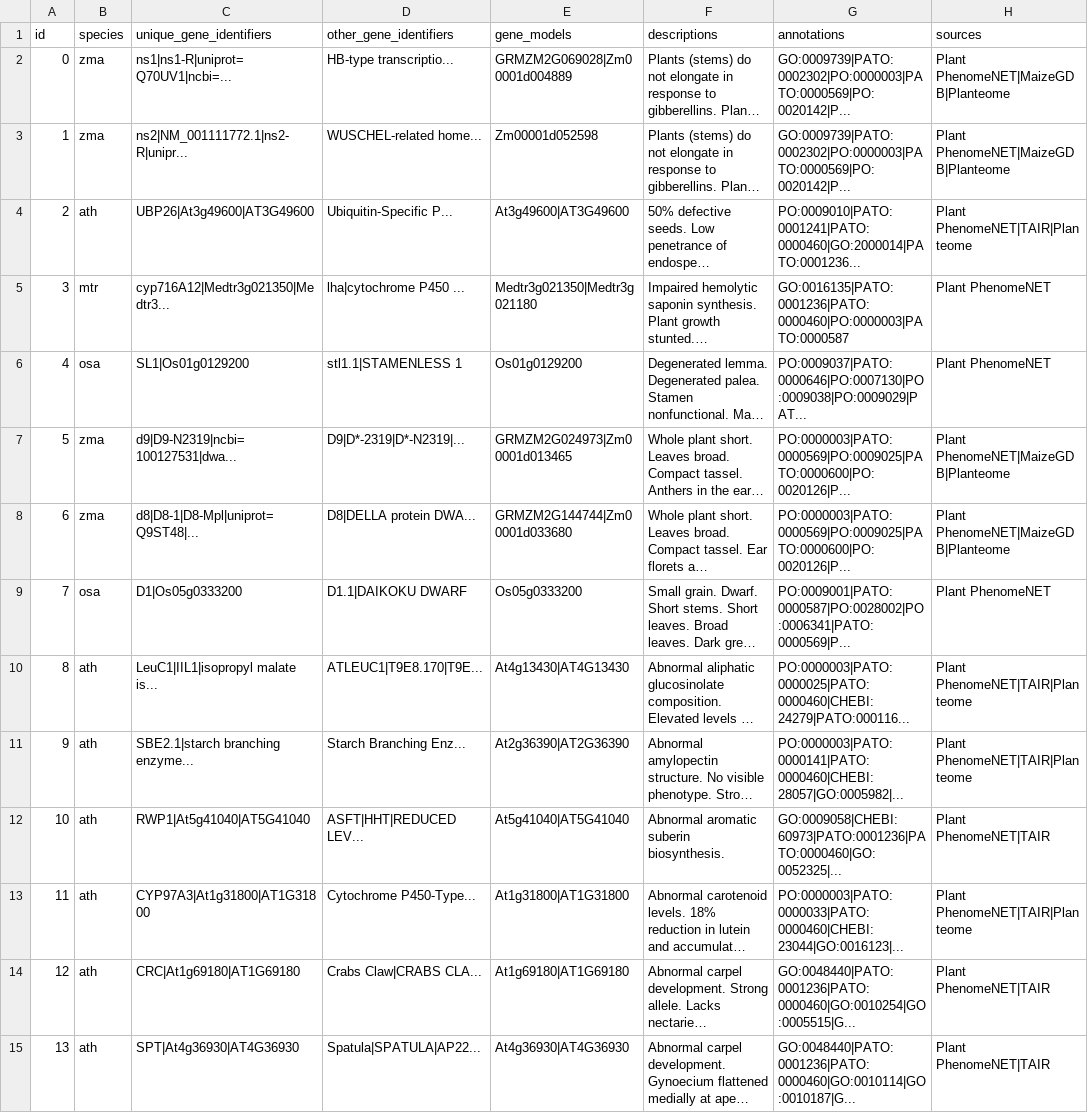
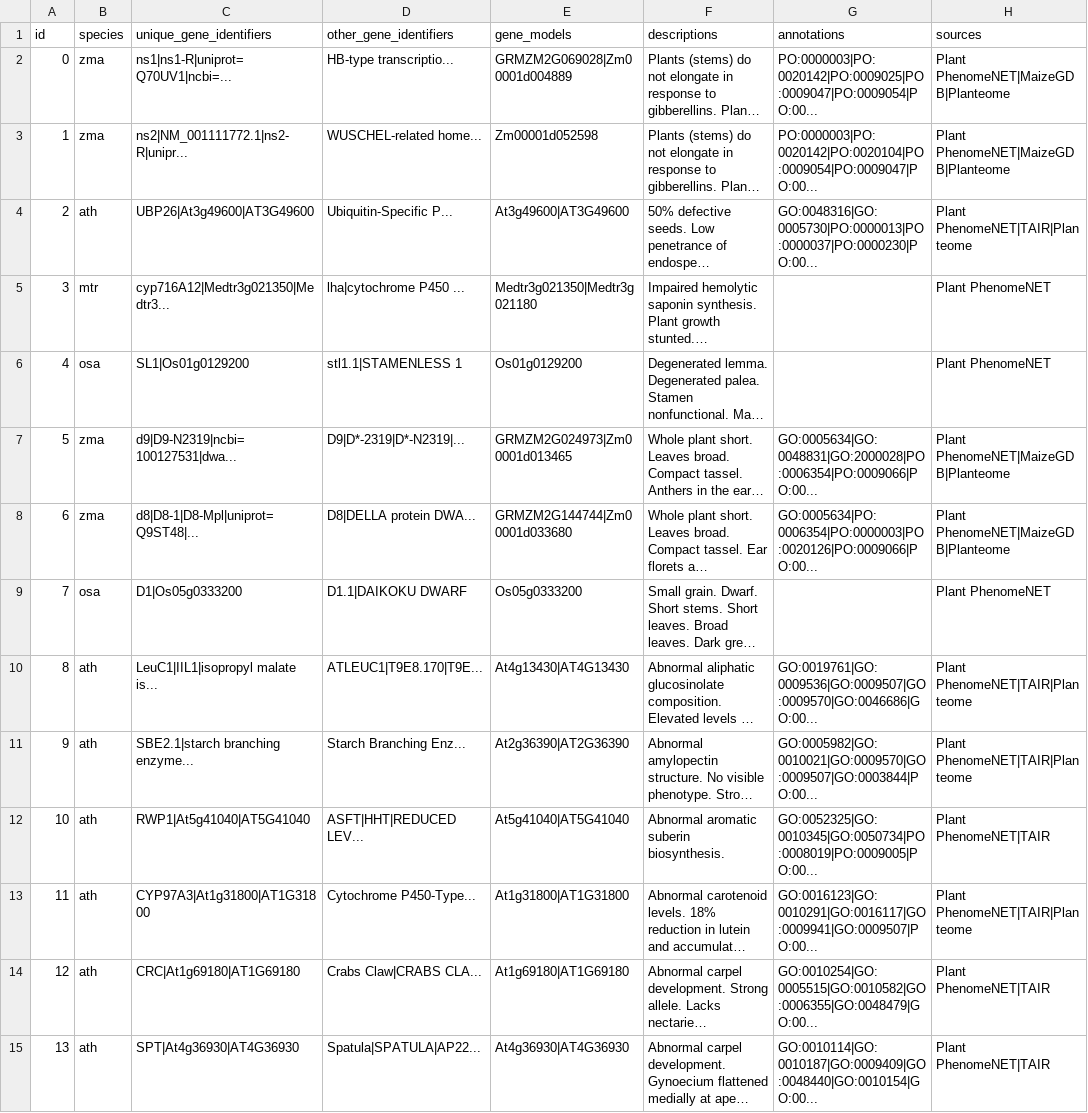
Before and after one commit to irbraun/plant-data, a TSV file: genes_texts_annots_sample.tsv, drawn as a sheet; only a part is shown; long unchanged cells end in …; the diff covers the shown part only; the diff names each change by its address in the sheet, - before the commit and + after, or states it on an @@ line.

Commit message:
updating datasets

```diff
--- a/genes_texts_annots_sample.tsv
+++ b/genes_texts_annots_sample.tsv
-G2 (annotations): GO:0009739|PATO:0002302|PO:0000003|PATO:0000569|PO:0020142|P...
+G2 (annotations): PO:0000003|PO:0020142|PO:0009025|PO:0009047|PO:0009054|PO:00...
-G3 (annotations): GO:0009739|PATO:0002302|PO:0000003|PATO:0000569|PO:0020142|P...
+G3 (annotations): PO:0000003|PO:0020142|PO:0020104|PO:0009054|PO:0009047|PO:00...
-G4 (annotations): PO:0009010|PATO:0001241|PATO:0000460|GO:2000014|PATO:0001236...
+G4 (annotations): GO:0048316|GO:0005730|PO:0000013|PO:0000037|PO:0000230|PO:00...
-G5 (annotations): GO:0016135|PATO:0001236|PATO:0000460|PO:0000003|PATO:0000587
+G5 (annotations): (empty)
-G6 (annotations): PO:0009037|PATO:0000646|PO:0007130|PO:0009038|PO:0009029|PAT...
+G6 (annotations): (empty)
-G7 (annotations): PO:0000003|PATO:0000569|PO:0009025|PATO:0000600|PO:0020126|P...
+G7 (annotations): GO:0005634|GO:0048831|GO:2000028|PO:0006354|PO:0009066|PO:00...
-G8 (annotations): PO:0000003|PATO:0000569|PO:0009025|PATO:0000600|PO:0020126|P...
+G8 (annotations): GO:0005634|PO:0006354|PO:0000003|PO:0020126|PO:0009066|PO:00...
-G9 (annotations): PO:0009001|PATO:0000587|PO:0028002|PO:0006341|PATO:0000569|P...
+G9 (annotations): (empty)
-G10 (annotations): PO:0000003|PATO:0000025|PATO:0000460|CHEBI:24279|PATO:000116...
+G10 (annotations): GO:0019761|GO:0009536|GO:0009507|GO:0009570|GO:0046686|GO:00...
-G11 (annotations): PO:0000003|PATO:0000141|PATO:0000460|CHEBI:28057|GO:0005982|...
+G11 (annotations): GO:0005982|GO:0010021|GO:0009570|GO:0009507|GO:0003844|PO:00...
-G12 (annotations): GO:0009058|CHEBI:60973|PATO:0001236|PATO:0000460|GO:0052325|...
+G12 (annotations): GO:0052325|GO:0010345|GO:0050734|PO:0008019|PO:0009005|PO:00...
-G13 (annotations): PO:0000003|PATO:0000033|PATO:0000460|CHEBI:23044|GO:0016123|...
+G13 (annotations): GO:0016123|GO:0010291|GO:0016117|GO:0009941|GO:0009507|PO:00...
-G14 (annotations): GO:0048440|PATO:0001236|PATO:0000460|GO:0010254|GO:0005515|G...
+G14 (annotations): GO:0010254|GO:0005515|GO:0010582|GO:0006355|GO:0048479|GO:00...
-G15 (annotations): GO:0048440|PATO:0001236|PATO:0000460|GO:0010114|GO:0010187|G...
+G15 (annotations): GO:0010114|GO:0010187|GO:0009409|GO:0048440|GO:0010154|GO:00...
```
Also changed, not shown: 86 edited cells elsewhere in this file, 3 other files.
